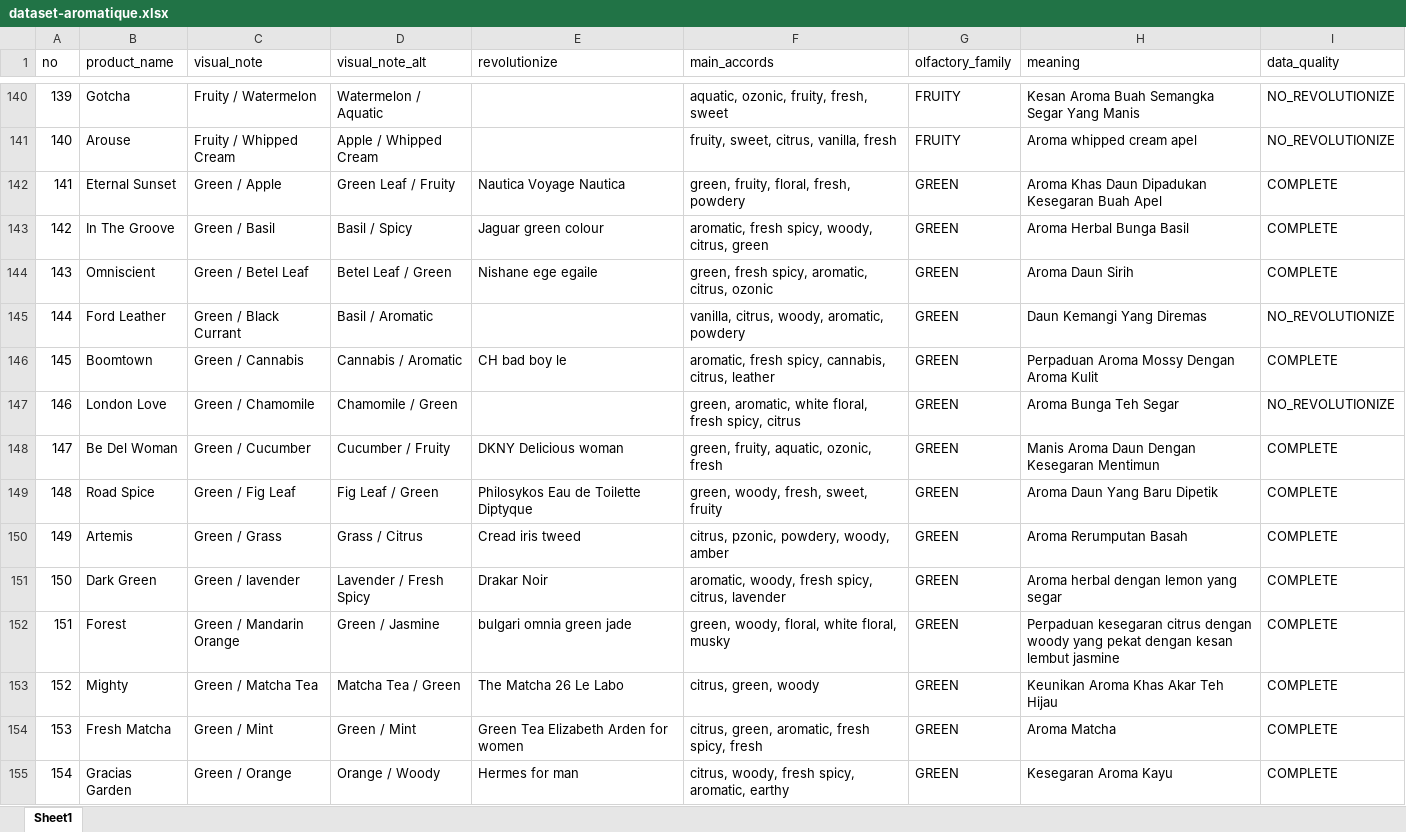
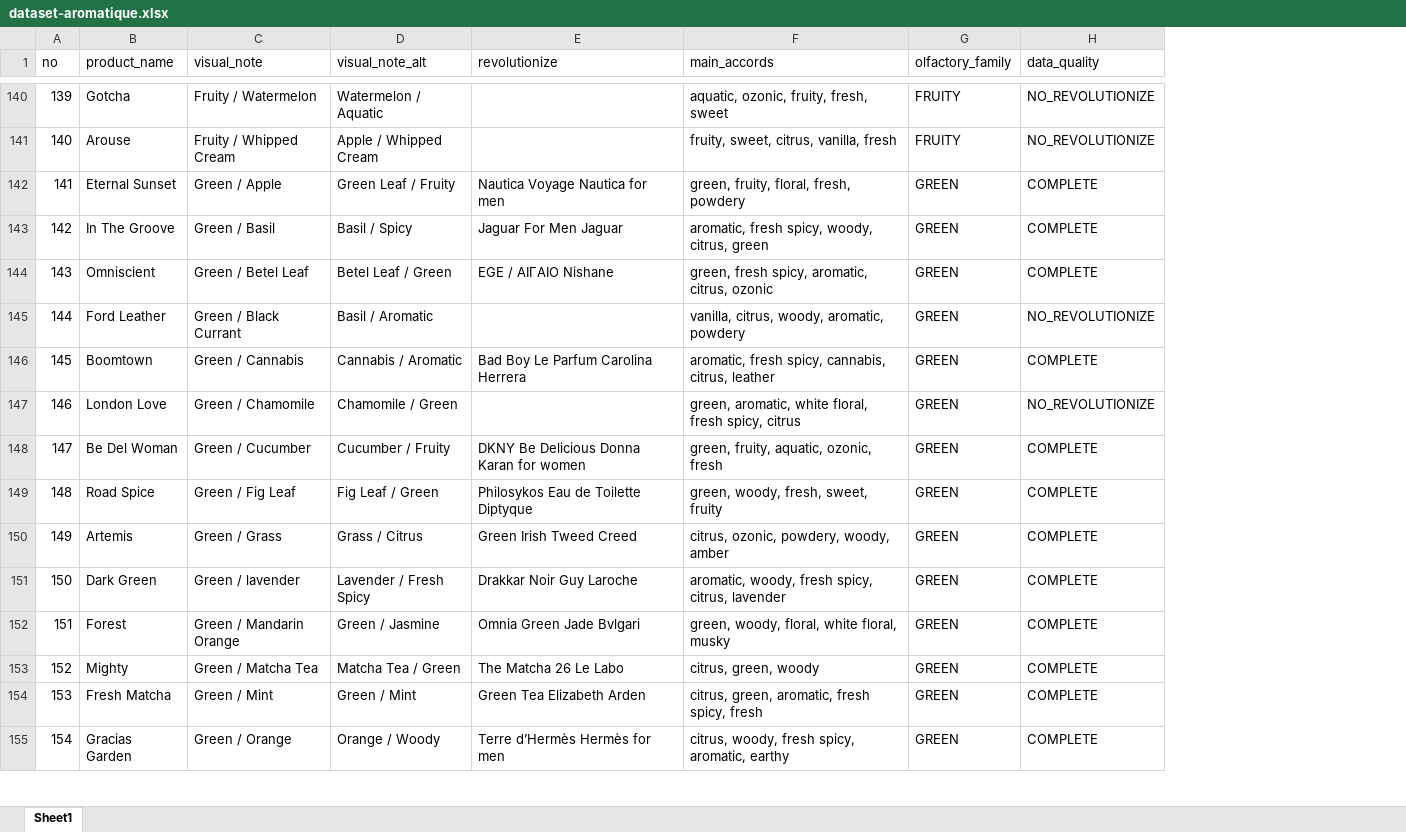
Before and after one commit to azamazri/order3, an Excel workbook: dataset-aromatique.xlsx, sheet Sheet1, drawn as a sheet; only a part is shown, gaps mark what is left out; values as stored, in another font and other column widths than the file's, no cell formats; the diff covers the shown part only; the diff names each change by its address in the sheet, - before the commit and + after, or states it on an @@ line.

```diff
--- a/dataset-aromatique.xlsx (sheet Sheet1)
+++ b/dataset-aromatique.xlsx (sheet Sheet1)
-column H (meaning), rows 140-155: Kesan Aroma Buah Semangka Segar Yang Manis | Aroma whipped cream apel | Aroma Khas Daun Dipadukan Kesegaran Buah Apel | Aroma Herbal Bunga Basil | Aroma Daun Sirih | Daun Kemangi Yang Diremas | Perpaduan Aroma Mossy Dengan Aroma Kulit | Aroma Bunga Teh Segar | Manis Aroma Daun Dengan Kesegaran Mentimun | Aroma Daun Yang Baru Dipetik | Aroma Rerumputan Basah | Aroma herbal dengan lemon yang segar | Perpaduan kesegaran citrus dengan woody yang pekat dengan kesan lembut jasmine | Keunikan Aroma Khas Akar Teh Hijau | Aroma Matcha | Kesegaran Aroma Kayu
-E142 (revolutionize): Nautica Voyage Nautica
+E142 (revolutionize): Nautica Voyage Nautica for men
-E143 (revolutionize): Jaguar green colour
+E143 (revolutionize): Jaguar For Men Jaguar
-E144 (revolutionize): Nishane ege egaile
+E144 (revolutionize): EGE / ΑΙΓΑΙΟ Nishane
-E146 (revolutionize): CH bad boy le
+E146 (revolutionize): Bad Boy Le Parfum Carolina Herrera
-E148 (revolutionize): DKNY Delicious woman
+E148 (revolutionize): DKNY Be Delicious Donna Karan for women
-E150 (revolutionize): Cread iris tweed
+E150 (revolutionize): Green Irish Tweed Creed
-F150 (main_accords): citrus, pzonic, powdery, woody, amber
+F150 (main_accords): citrus, ozonic, powdery, woody, amber
-E151 (revolutionize): Drakar Noir
+E151 (revolutionize): Drakkar Noir Guy Laroche
-E152 (revolutionize): bulgari omnia green jade
+E152 (revolutionize): Omnia Green Jade Bvlgari
-E154 (revolutionize): Green Tea Elizabeth Arden for women
+E154 (revolutionize): Green Tea Elizabeth Arden
-E155 (revolutionize): Hermes for man
+E155 (revolutionize): Terre d’Hermès Hermès for men
```
Also changed, not shown: 241 edited cells elsewhere in this sheet, cell formats, global_reference.xlsx, 50 other files.
